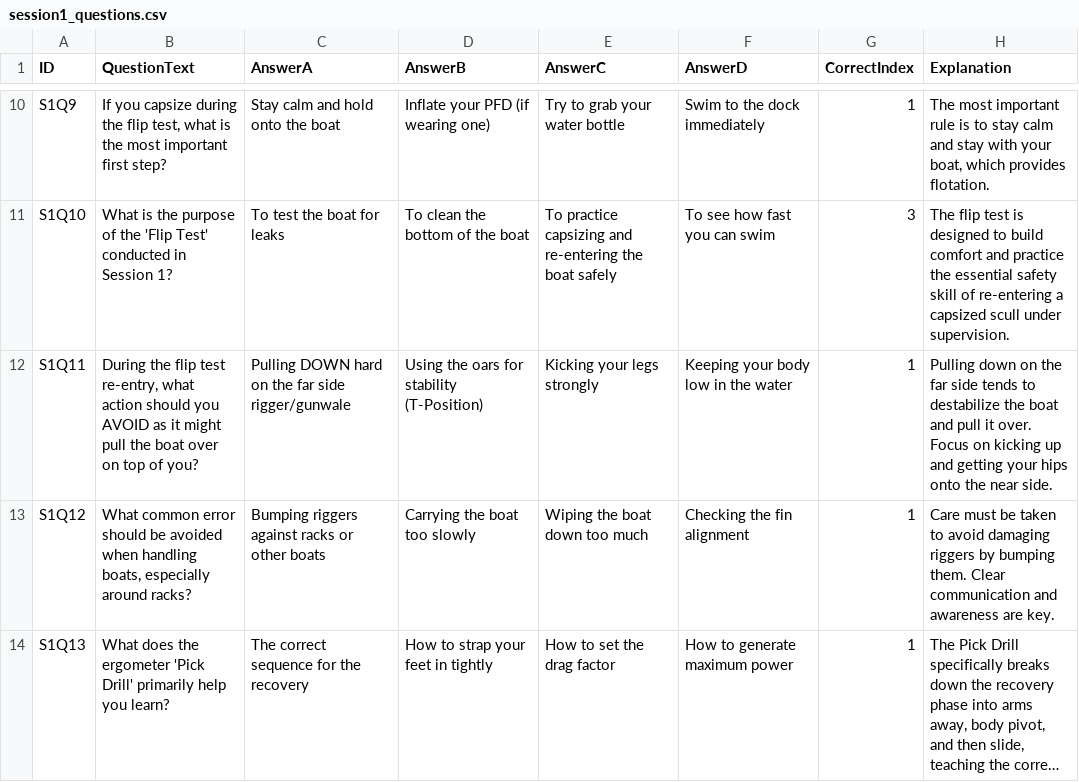
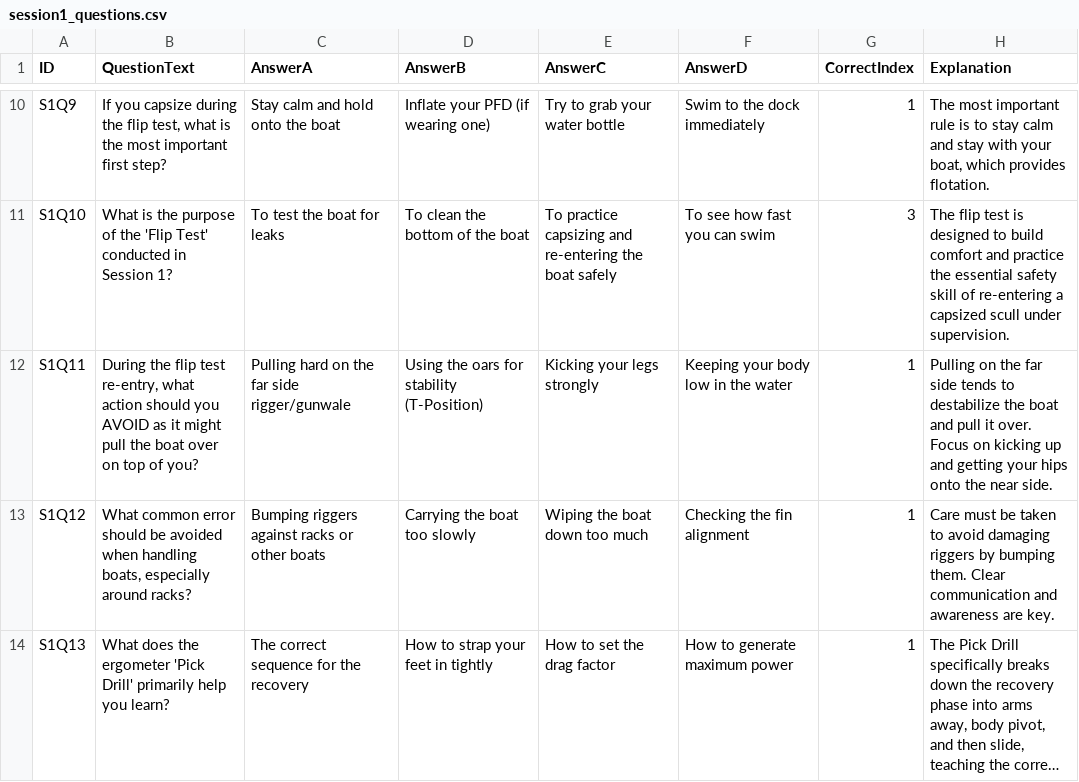
Before and after one commit to ilarsf/aarc_lts, a CSV file: resources/session1_questions.csv, drawn as a sheet; only a part is shown, gaps mark what is left out; long unchanged cells end in ….

```diff
--- a/resources/session1_questions.csv
+++ b/resources/session1_questions.csv
@@ -11,3 +11,3 @@ S1Q9,"If you capsize during the flip test, what is the most important first step
 S1Q10,What is the purpose of the 'Flip Test' conducted in Session 1?,To test the boat for leaks,To clean the bottom of the boat,To practice capsizing and re-entering the boat safely,To see how fast you can swim,3,The flip test is designed to build comfort and practice the essential safety skill of re-entering a capsized scull under supervision.
-S1Q11,"During the flip test re-entry, what action should you AVOID as it might pull the boat over on top of you?",Pulling DOWN hard on the far side rigger/gunwale,Using the oars for stability (T-Position),Kicking your legs strongly,Keeping your body low in the water,1,Pulling down on the far side tends to destabilize the boat and pull it over. Focus on kicking up and getting your hips onto the near side.
+S1Q11,"During the flip test re-entry, what action should you AVOID as it might pull the boat over on top of you?",Pulling hard on the far side rigger/gunwale,Using the oars for stability (T-Position),Kicking your legs strongly,Keeping your body low in the water,1,Pulling on the far side tends to destabilize the boat and pull it over. Focus on kicking up and getting your hips onto the near side.
 S1Q12,"What common error should be avoided when handling boats, especially around racks?",Bumping riggers against racks or other boats,Carrying the boat too slowly,Wiping the boat down too much,Checking the fin alignment,1,Care must be taken to avoid damaging riggers by bumping them. Clear communication and awareness are key.
```
Also changed, not shown: resources/terminology_questions.csv, 1 other file.
